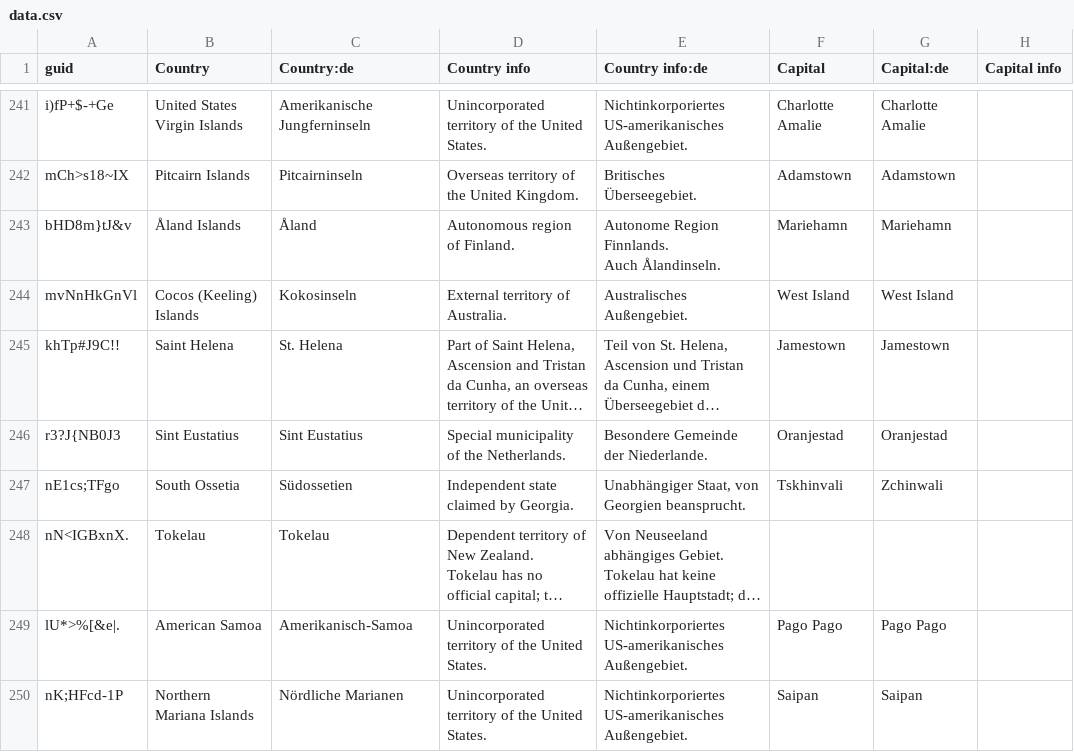
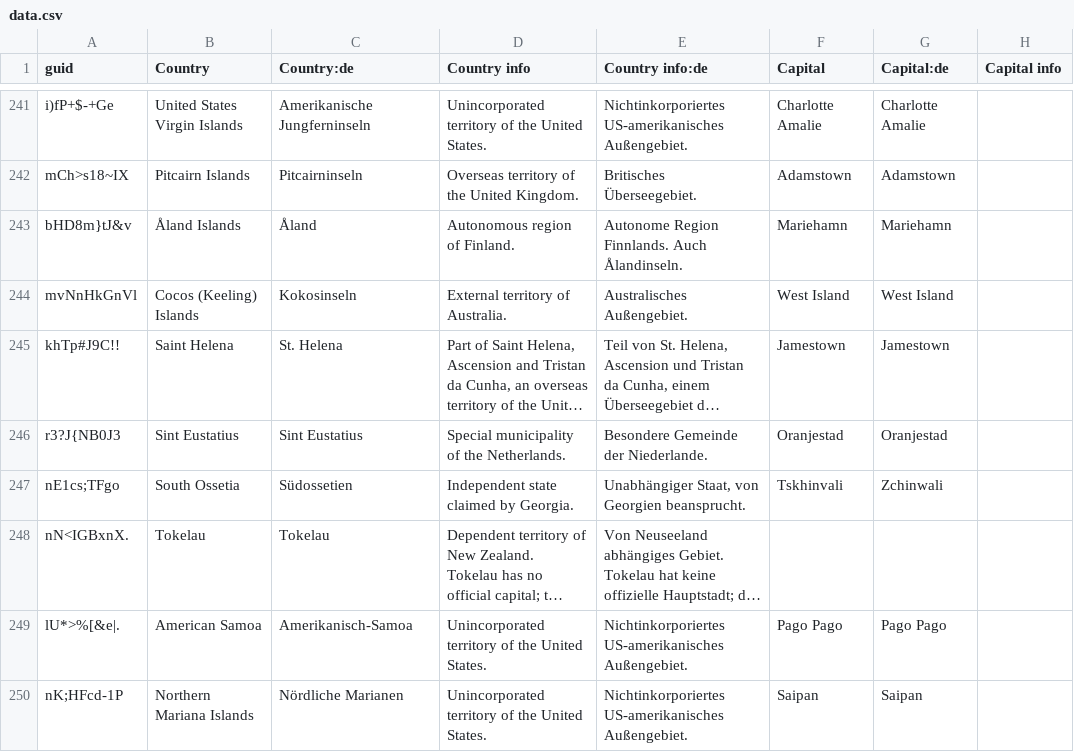
Before and after one commit to anki-geo/ultimate-geography, a CSV file: src/data.csv, drawn as a sheet; only a part is shown, gaps mark what is left out; long unchanged cells end in …; ↵ is a line break in a cell; the diff names each change by its address in the sheet, - before the commit and + after, or states it on an @@ line.

Commit message:
Remove newline from Åland country info in German
This made the file hard to parse.

```diff
--- a/src/data.csv
+++ b/src/data.csv
-E243 (Country info:de): Autonome Region Finnlands. ↵ Auch Ålandinseln.
+E243 (Country info:de): Autonome Region Finnlands. Auch Ålandinseln.
```
